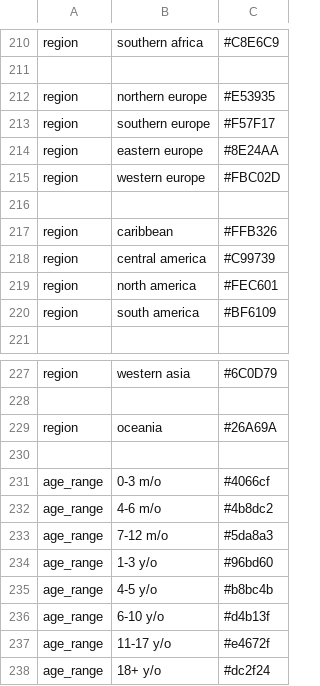
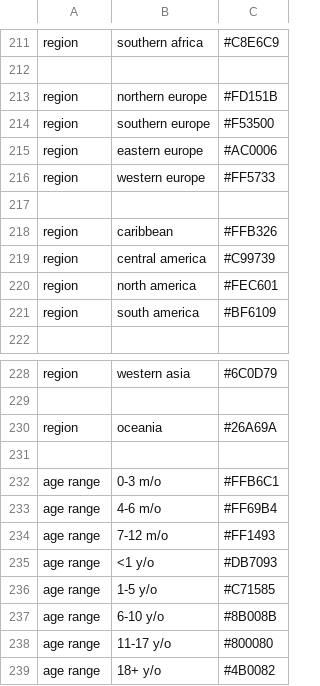
Before and after one commit to hodcroftlab/coxsackievirus_a6, a TSV file: config/colors.tsv, drawn as a sheet; only a part is shown, gaps mark what is left out; the diff covers the shown part only.

```diff
--- a/config/colors.tsv
+++ b/config/colors.tsv
@@ -211,6 +212,6 @@ region	southern africa	#C8E6C9
 
-region	northern europe	#E53935
-region	southern europe	#F57F17
-region	eastern europe	#8E24AA
-region	western europe	#FBC02D
+region	northern europe	#FD151B
+region	southern europe	#F53500
+region	eastern europe	#AC0006
+region	western europe	#FF5733
 
@@ -230,9 +231,9 @@ region	oceania	#26A69A
 
-age_range	0-3 m/o	#4066cf
-age_range	4-6 m/o	#4b8dc2
-age_range	7-12 m/o	#5da8a3
-age_range	1-3 y/o	#96bd60
-age_range	4-5 y/o	#b8bc4b
-age_range	6-10 y/o	#d4b13f
-age_range	11-17 y/o	#e4672f
-age_range	18+ y/o	#dc2f24
+age range	0-3 m/o	#FFB6C1
+age range	4-6 m/o	#FF69B4
+age range	7-12 m/o	#FF1493
+age range	<1 y/o	#DB7093
+age range	1-5 y/o	#C71585
+age range	6-10 y/o	#8B008B
+age range	11-17 y/o	#800080
+age range	18+ y/o	#4B0082
```
Also changed, not shown: 1 added row and 44 edited cells elsewhere in this file, 5 other files.
